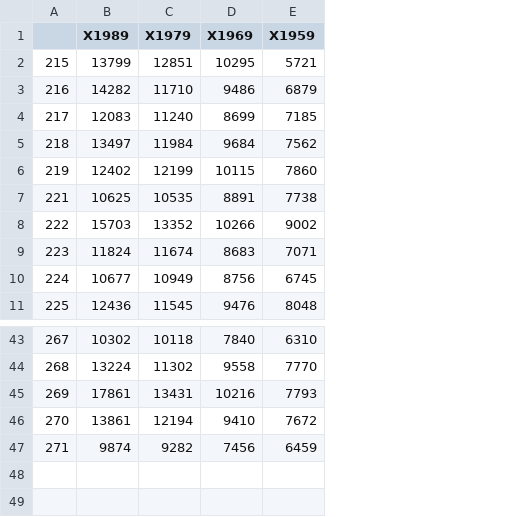
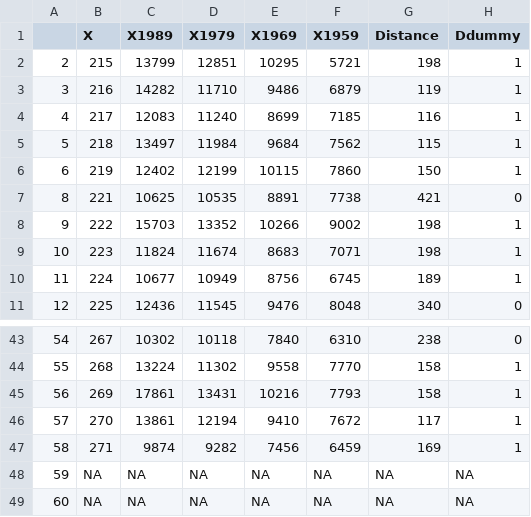
Before and after one commit to JonahTuckman/Economics-Data-Exploration, a CSV file: GroupProject/CaliLowIncome.csv, drawn as a sheet; only a part is shown, gaps mark what is left out; addresses are those after the commit; the diff names each change by its address in the sheet, - before the commit and + after, or states it on an @@ line.

Commit message:
Changed csv files with distance from SV data

```diff
--- a/GroupProject/CaliLowIncome.csv
+++ b/GroupProject/CaliLowIncome.csv
+column A, rows 2-11: 2 | 3 | 4 | 5 | 6 | 8 | 9 | 10 | 11 | 12; rows 43-47: 54 | 55 | 56 | 57 | 58
+column G (Distance), rows 2-11: 198 | 119 | 116 | 115 | 150 | 421 | 198 | 198 | 189 | 340; rows 43-47: 238 | 158 | 158 | 117 | 169
+column H (Ddummy), rows 2-11: 1 | 1 | 1 | 1 | 1 | 0 | 1 | 1 | 1 | 0; rows 43-47: 0 | 1 | 1 | 1 | 1
-B1: (empty)
+B1: X
+row 48: 59 | NA | NA | NA | NA | NA | NA | NA
+row 49: 60 | NA | NA | NA | NA | NA | NA | NA
```
Also changed, not shown: GroupProject/CaliData.csv, GroupProject/CaliHighTech2.csv.
